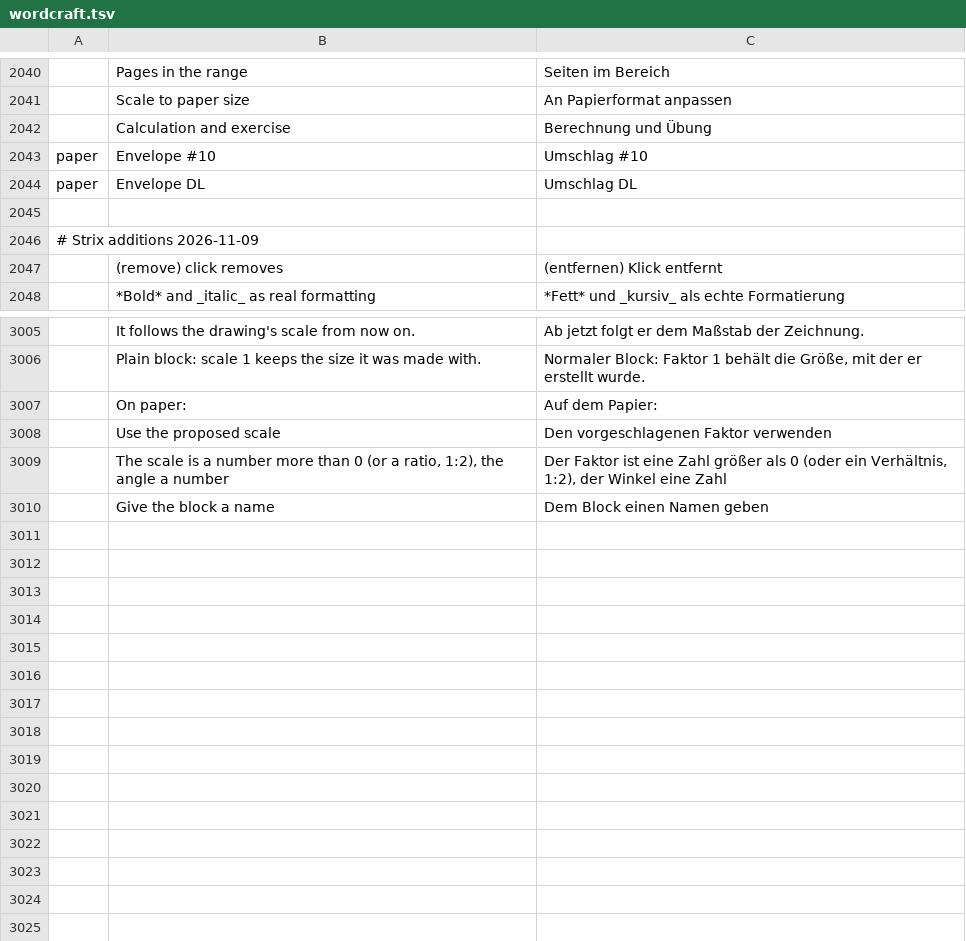
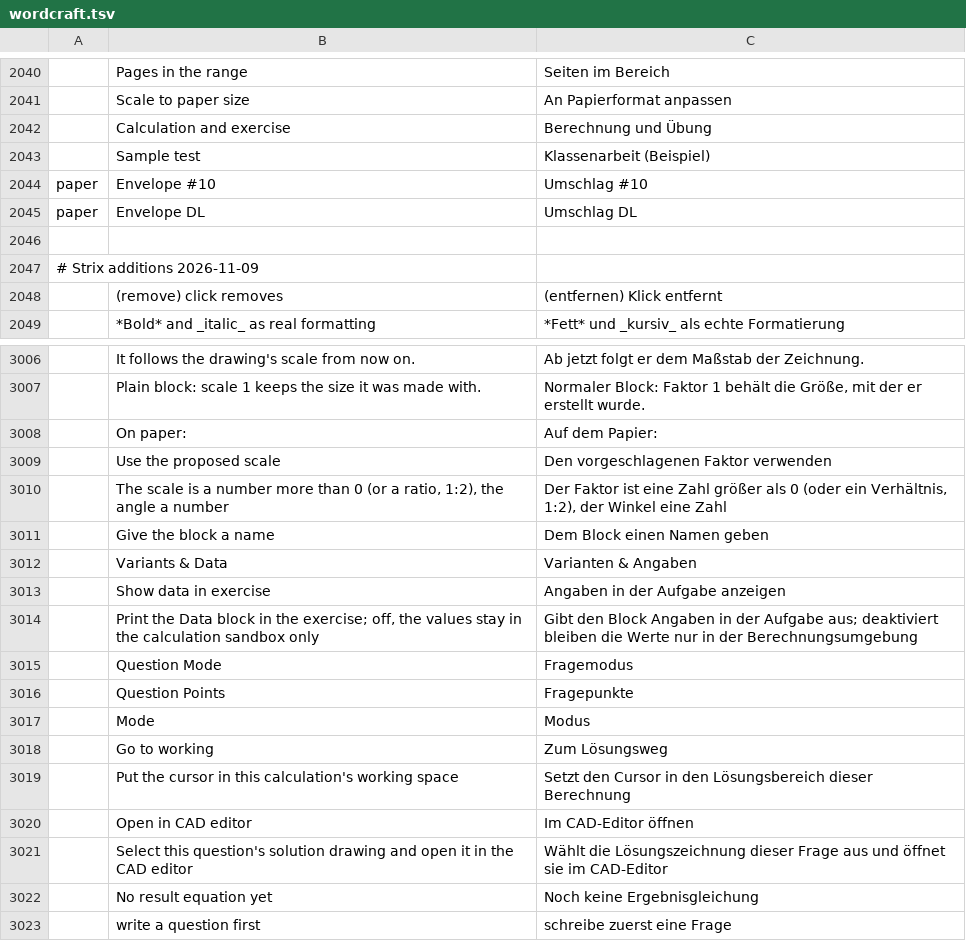
Before and after one commit to nabre/strix, a TSV file: locales/de/wordcraft.tsv, drawn as a sheet; only a part is shown, gaps mark what is left out.

```diff
--- a/locales/de/wordcraft.tsv
+++ b/locales/de/wordcraft.tsv
@@ -2042,2 +2042,3 @@
 	Calculation and exercise	Berechnung und Übung
+	Sample test	Klassenarbeit (Beispiel)
 paper	Envelope #10	Umschlag #10
@@ -3010 +3011,13 @@ paper	Envelope DL	Umschlag DL
 	Give the block a name	Dem Block einen Namen geben
+	Variants & Data	Varianten & Angaben
+	Show data in exercise	Angaben in der Aufgabe anzeigen
+	Print the Data block in the exercise; off, the values stay in the calculation sandbox only	Gibt den Block Angaben in der Aufgabe aus; deaktiviert bleiben die Werte nur in der Berechnungsumgebung
+	Question Mode	Fragemodus
+	Question Points	Fragepunkte
+	Mode	Modus
+	Go to working	Zum Lösungsweg
+	Put the cursor in this calculation's working space	Setzt den Cursor in den Lösungsbereich dieser Berechnung
+	Open in CAD editor	Im CAD-Editor öffnen
+	Select this question's solution drawing and open it in the CAD editor	Wählt die Lösungszeichnung dieser Frage aus und öffnet sie im CAD-Editor
+	No result equation yet	Noch keine Ergebnisgleichung
+	write a question first	schreibe zuerst eine Frage
```
Also changed, not shown: locales/fr/wordcraft.tsv, locales/it/wordcraft.tsv, 29 other files.
